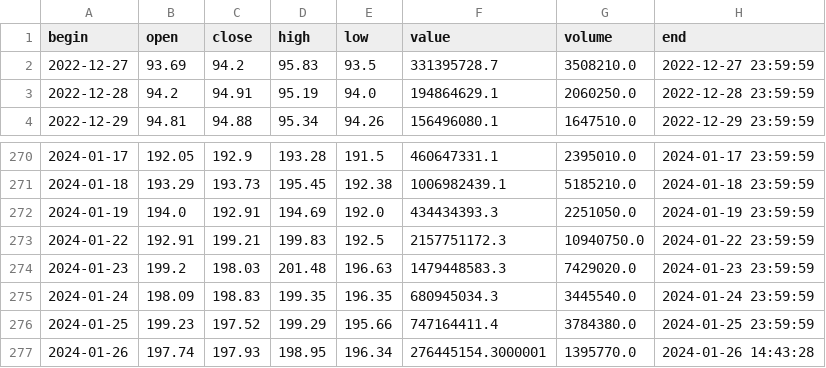
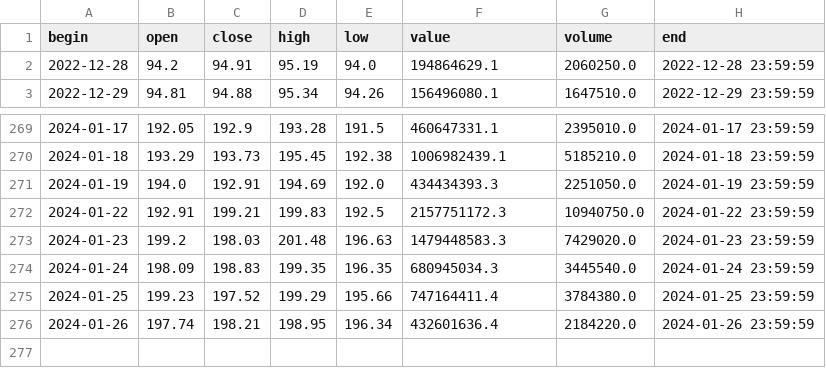
Before and after one commit to NikitaMulyar/predprof_olymp_24, a CSV file: csv_files/MOEX.csv, drawn as a sheet; only a part is shown, gaps mark what is left out.

```diff
--- a/csv_files/MOEX.csv
+++ b/csv_files/MOEX.csv
@@ -1,3 +1,2 @@
 begin,open,close,high,low,value,volume,end
-2022-12-27,93.69,94.2,95.83,93.5,331395728.7,3508210.0,2022-12-27 23:59:59
 2022-12-28,94.2,94.91,95.19,94.0,194864629.1,2060250.0,2022-12-28 23:59:59
@@ -276,2 +275,2 @@ begin,open,close,high,low,value,volume,end
 2024-01-25,199.23,197.52,199.29,195.66,747164411.4,3784380.0,2024-01-25 23:59:59
-2024-01-26,197.74,197.93,198.95,196.34,276445154.3000001,1395770.0,2024-01-26 14:43:28
+2024-01-26,197.74,198.21,198.95,196.34,432601636.4,2184220.0,2024-01-26 23:59:59
```
Also changed, not shown: 4 other files.
